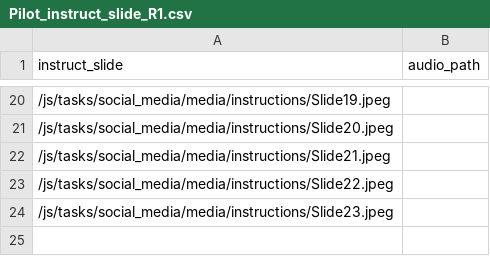
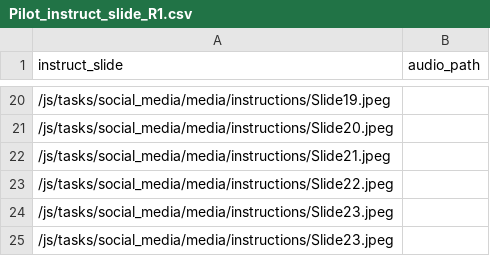
Before and after one commit to laureate-institute-for-brain-research/StimToolOnline, a CSV file: public/js/tasks/social_media/media/Pilot_instruct_slide_R1.csv, drawn as a sheet; only a part is shown, gaps mark what is left out; the diff names each change by its address in the sheet, - before the commit and + after, or states it on an @@ line.

Commit message:
updated instructions for sm task

```diff
--- a/public/js/tasks/social_media/media/Pilot_instruct_slide_R1.csv
+++ b/public/js/tasks/social_media/media/Pilot_instruct_slide_R1.csv
+row 25: /js/tasks/social_media/media/instructions/Slide23.jpeg
```
Also changed, not shown: 21 other files.
